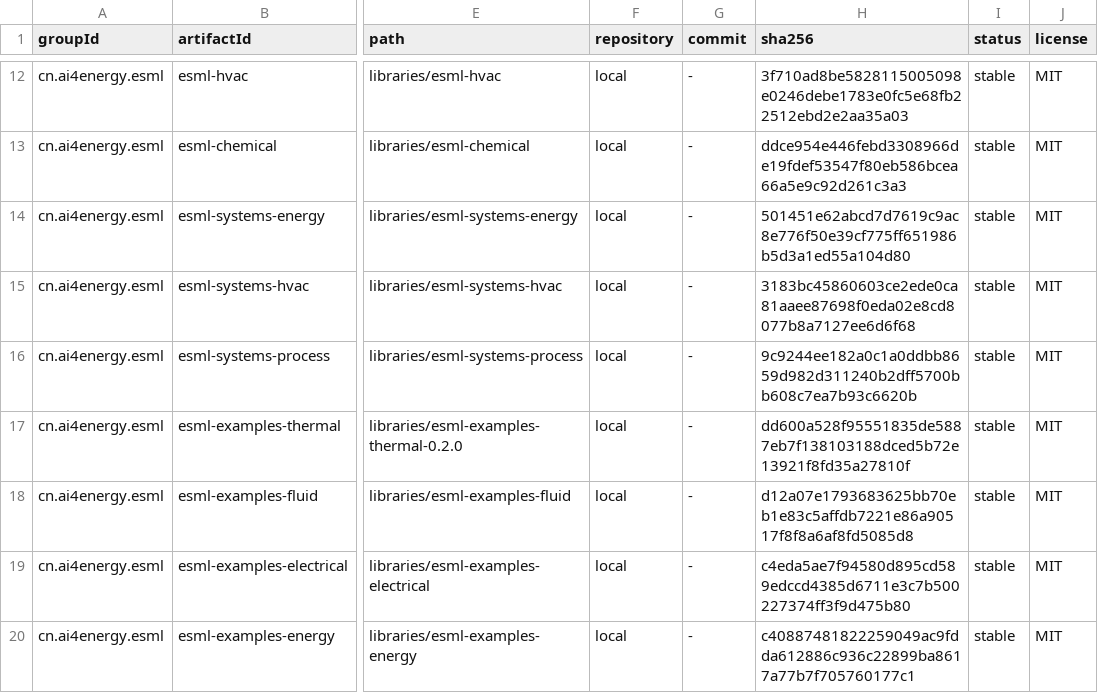
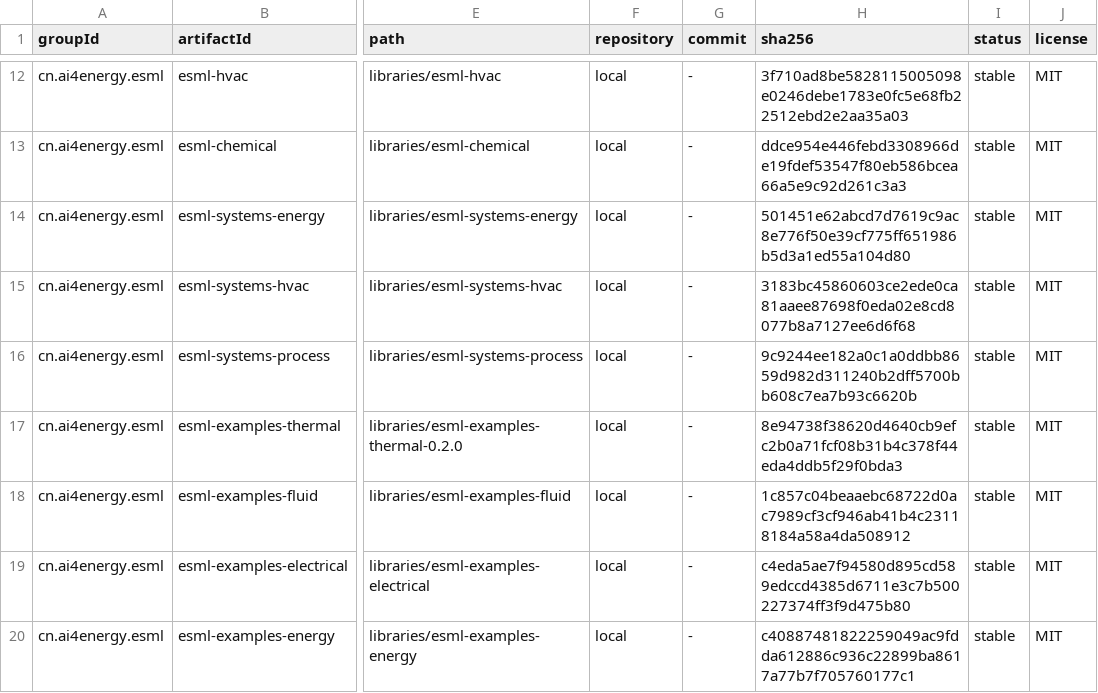
Before and after one commit to ai4energy/esml-libraries, a TSV file: registry/index.tsv, drawn as a sheet; only a part is shown, gaps mark what is left out; the diff covers the shown part only; the diff names each change by its address in the sheet, - before the commit and + after, or states it on an @@ line.

```diff
--- a/registry/index.tsv
+++ b/registry/index.tsv
-H17 (sha256): dd600a528f95551835de5887eb7f138103188dced5b72e13921f8fd35a27810f
+H17 (sha256): 8e94738f38620d4640cb9efc2b0a71fcf08b31b4c378f44eda4ddb5f29f0bda3
-H18 (sha256): d12a07e1793683625bb70eb1e83c5affdb7221e86a90517f8f8a6af8fd5085d8
+H18 (sha256): 1c857c04beaaebc68722d0ac7989cf3cf946ab41b4c23118184a58a4da508912
```
Also changed, not shown: 5 edited cells elsewhere in this file, 1 other file.
